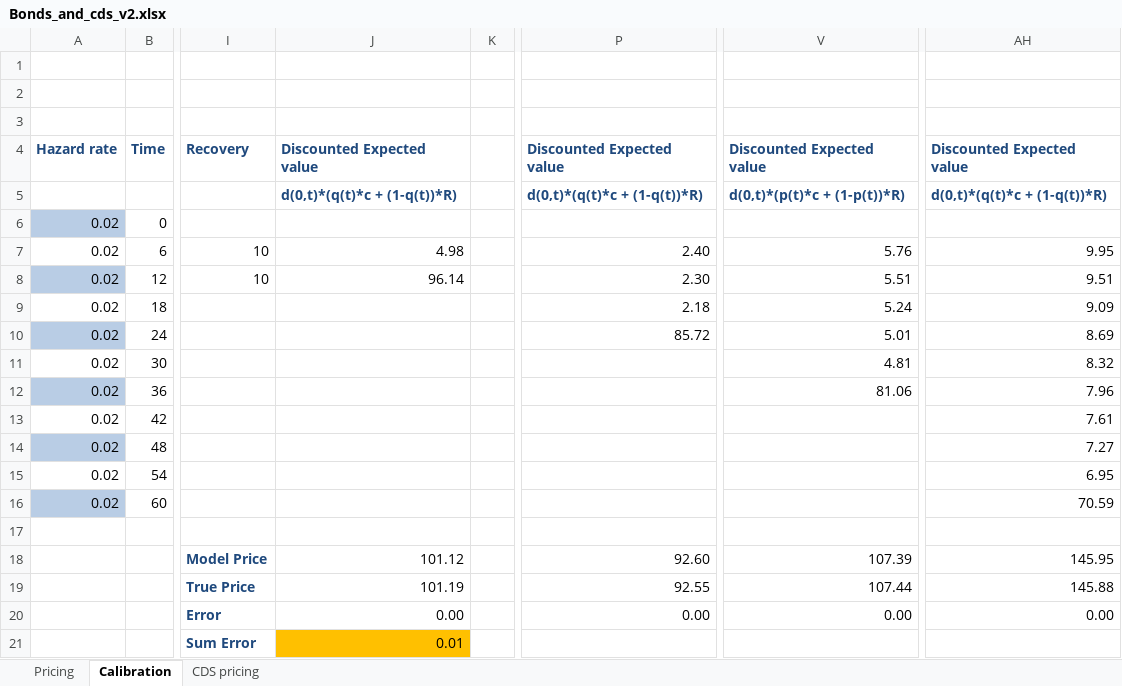
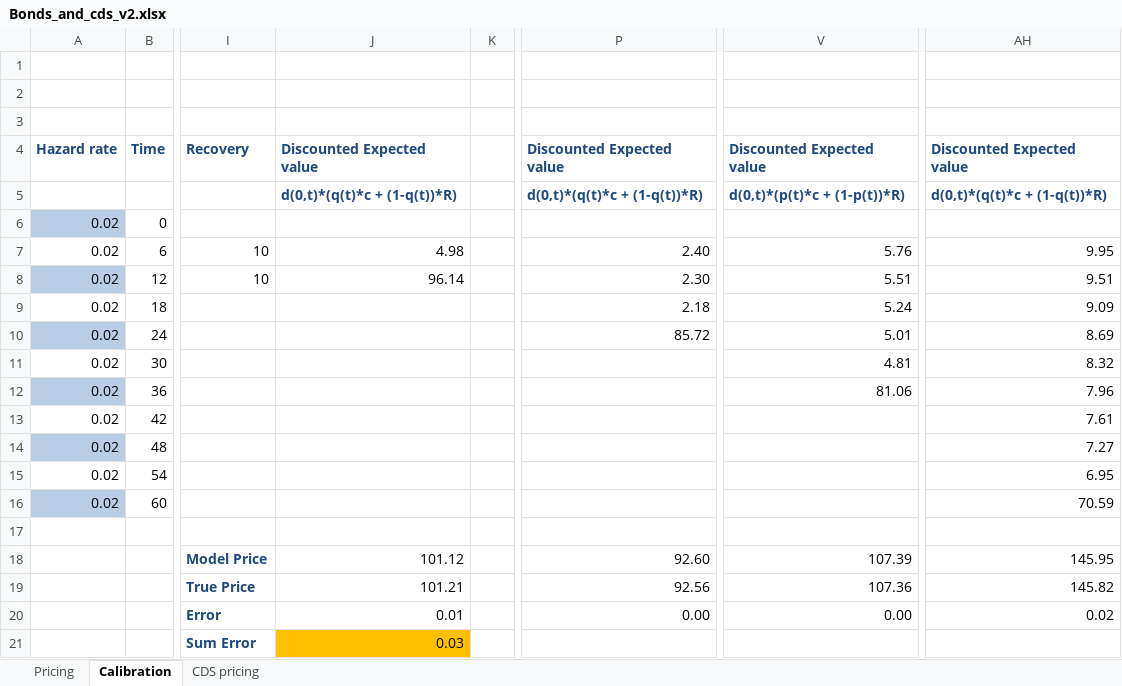
Before and after one commit to rachellesrg/FinanicalEngineering-RiskManagement_I, an Excel workbook: Bonds_and_cds_v2.xlsx, sheet Calibration, drawn as a sheet; only a part is shown, gaps mark what is left out; values as stored, in another font and other column widths than the file's, no borders; the diff names each change by its address in the sheet, - before the commit and + after, or states it on an @@ line.

```diff
--- a/Bonds_and_cds_v2.xlsx (sheet Calibration)
+++ b/Bonds_and_cds_v2.xlsx (sheet Calibration)
-J19: 101.19
+J19: 101.21
-P19: 92.55
+P19: 92.56
-V19: 107.44
+V19: 107.36
-AH19: 145.88
+AH19: 145.82
-J20: 0.00
+J20: 0.01
-AH20: 0.00
+AH20: 0.02
-J21: 0.01
+J21: 0.03
```
Also changed, not shown: sheet CDS pricing, formulas that keep their value, Assignment5_cds.xlsx, Term_Structure_Lattices.xlsx, 4 other files.
